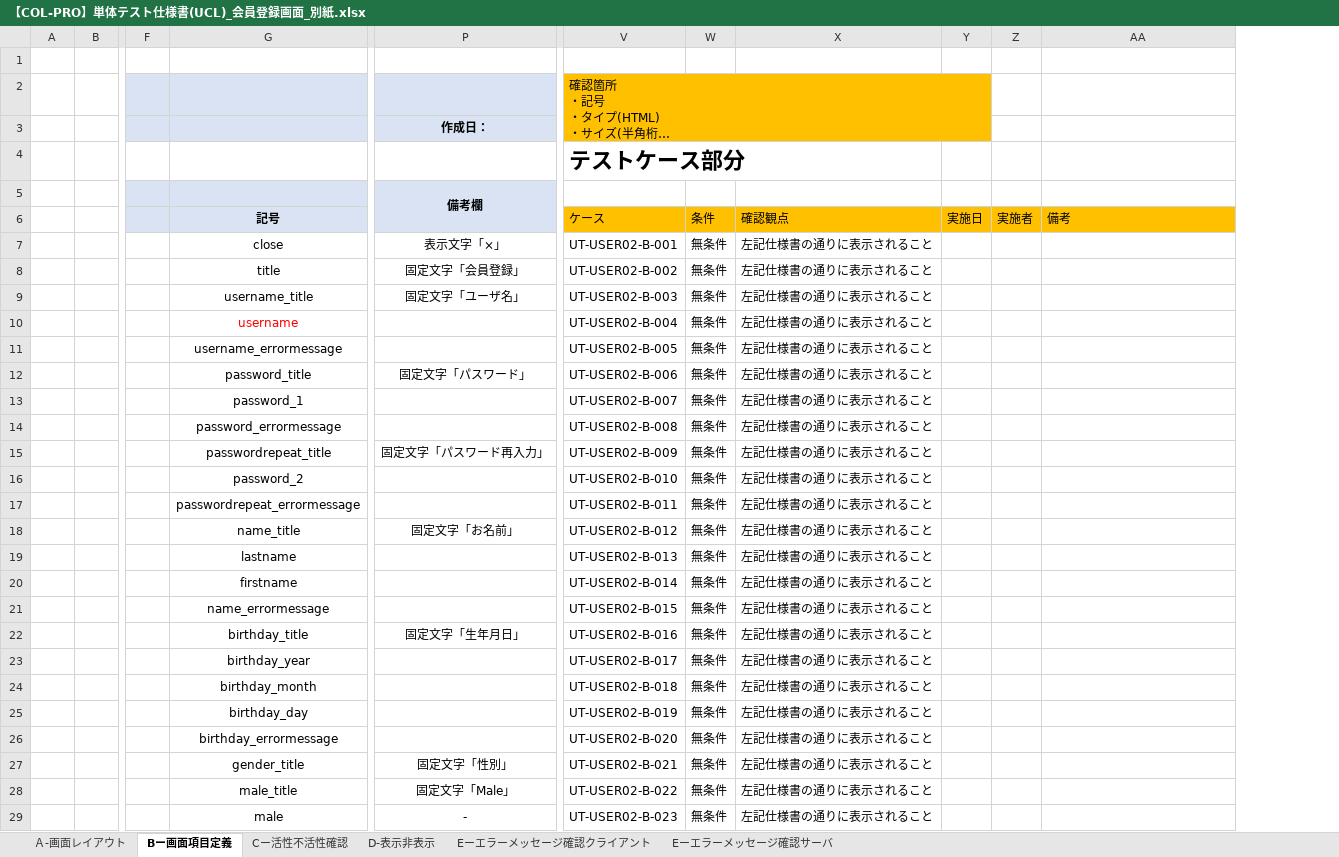
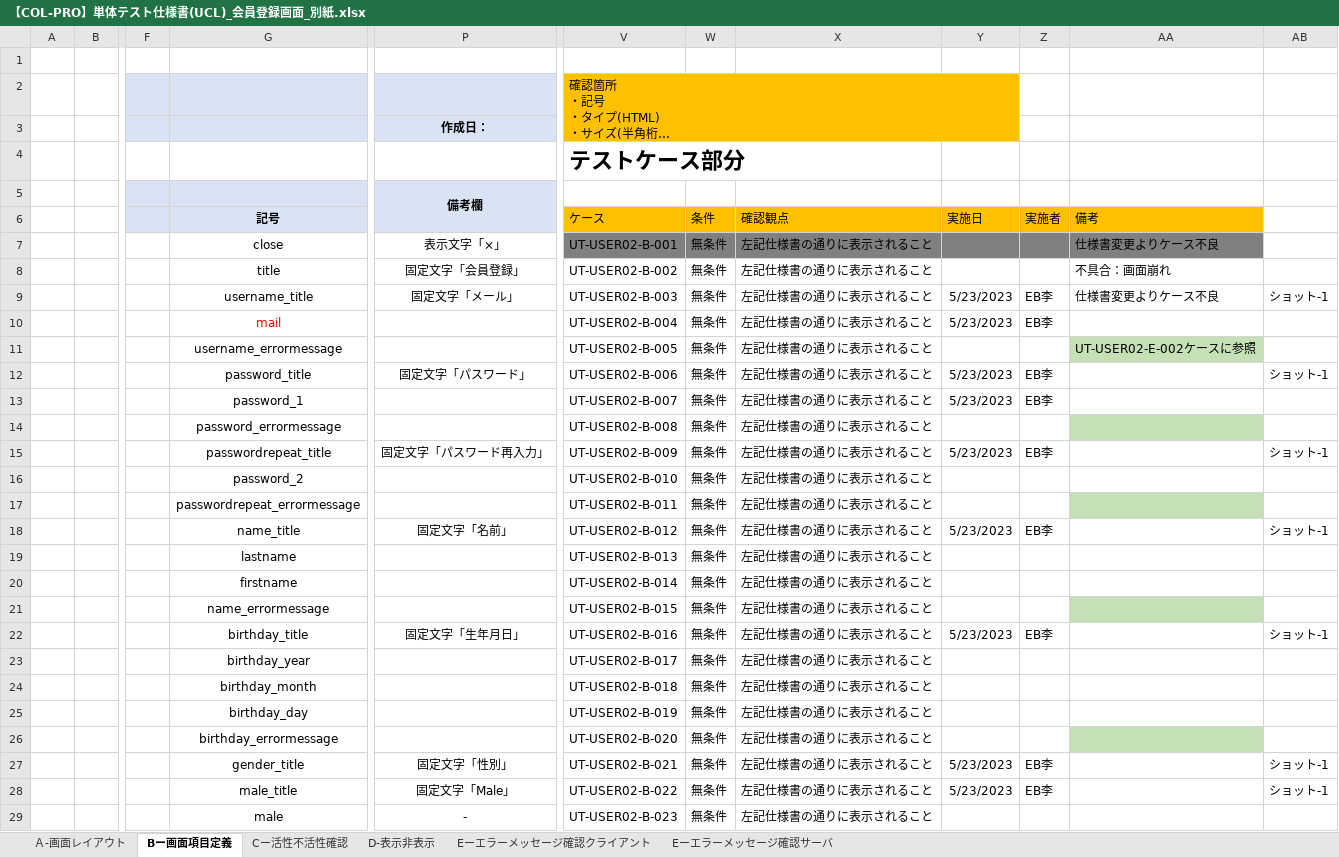
Before and after one commit to IotaTech-Info/certificate-online, an Excel workbook: doc/50_単体テスト(UT)/02_エビデンス/RKK_USER02_会員登録画面_エビデンス/打鍵後のUCL/【COL-PRO】単体テスト仕様書(UCL)_会員登録画面_別紙.xlsx, sheet Bー画面項目定義, drawn as a sheet; only a part is shown, gaps mark what is left out; long unchanged cells end in …; values as stored, in another font and other column widths than the file's, no borders; removed rows and columns are numbered as before the commit, all else as after; the diff covers the shown part only; the diff names each change by its address in the sheet, - before the commit and + after, or states it on an @@ line.

Commit message:
エビデンス取得サンプルのアップロード

```diff
--- a/doc/50_単体テスト(UT)/02_エビデンス/RKK_USER02_会員登録画面_エビデンス/打鍵後のUCL/【COL-PRO】単体テスト仕様書(UCL)_会員登録画面_別紙.xlsx (sheet Bー画面項目定義)
+++ b/doc/50_単体テスト(UT)/02_エビデンス/RKK_USER02_会員登録画面_エビデンス/打鍵後のUCL/【COL-PRO】単体テスト仕様書(UCL)_会員登録画面_別紙.xlsx (sheet Bー画面項目定義)
-column Y, row 6: 実施日
-column Z, row 6: 実施者
+column Y, rows 6-28: 実施日 |  |  | 5/23/2023 | 5/23/2023 |  | 5/23/2023 | 5/23/2023 |  | 5/23/2023 |  |  | 5/23/2023 |  |  |  | 5/23/2023 |  |  |  |  | 5/23/2023 | 5/23/2023
+column Z, rows 6-28: 実施者 |  |  | EB李 | EB李 |  | EB李 | EB李 |  | EB李 |  |  | EB李 |  |  |  | EB李 |  |  |  |  | EB李 | EB李
+column AB, rows 9-28: ショット-1 |  |  | ショット-1 |  |  | ショット-1 |  |  | ショット-1 |  |  |  | ショット-1 |  |  |  |  | ショット-1 | ショット-1
-V7:X7 fill: none
+V7:X7 fill: #808080
-AA7: (empty)
+AA7: 仕様書変更よりケース不良
-AA7 fill: none
+AA7 fill: #808080
-AA8: (empty)
+AA8: 不具合：画面崩れ
-P9 (作成日：): 固定文字「ユーザ名」
+P9 (作成日：): 固定文字「メール」
-AA9: (empty)
+AA9: 仕様書変更よりケース不良
-G10: username
+G10: mail
-AA11: (empty)
+AA11: UT-USER02-E-002ケースに参照
-AA11 fill: none
+AA11 fill: #C5E0B4
-AA14 fill: none
+AA14 fill: #C5E0B4
-AA17 fill: none
+AA17 fill: #C5E0B4
-P18 (作成日：): 固定文字「お名前」
+P18 (作成日：): 固定文字「名前」
-AA21 fill: none
+AA21 fill: #C5E0B4
-AA26 fill: none
+AA26 fill: #C5E0B4
```
Also changed, not shown: 1 edited cell and cell formats elsewhere in this sheet, sheet Ａ-画面レイアウト, charts or pictures, doc/50_単体テスト(UT)/02_エビデンス/RKK_USER02_会員登録画面_エビデンス/打鍵後のUCL/【COL-PRO】単体テスト仕様書(UCL)_会員登録画面_表紙.xlsx, 3 other files.
